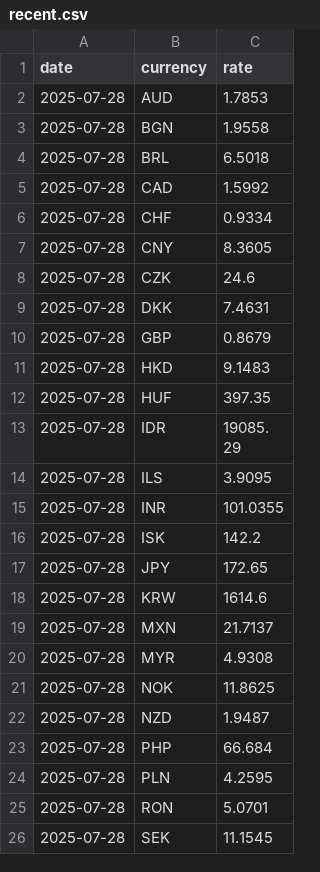
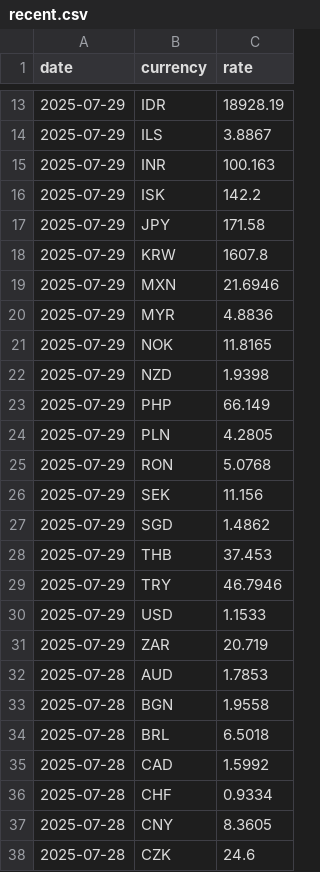
Before and after one commit to hwahyeon/currency-dashboard, a CSV file: data/recent.csv, drawn as a sheet; only a part is shown, gaps mark what is left out; the shorter side is filled out with more unchanged rows; the diff covers the shown part only; the diff names each change by its address in the sheet, - before the commit and + after, or states it on an @@ line.

```diff
--- a/data/recent.csv
+++ b/data/recent.csv
+row 13: 2025-07-29 | IDR | 18928.19
+row 14: 2025-07-29 | ILS | 3.8867
+row 15: 2025-07-29 | INR | 100.163
+row 16: 2025-07-29 | ISK | 142.2
+row 17: 2025-07-29 | JPY | 171.58
+row 18: 2025-07-29 | KRW | 1607.8
+row 19: 2025-07-29 | MXN | 21.6946
+row 20: 2025-07-29 | MYR | 4.8836
+row 21: 2025-07-29 | NOK | 11.8165
+row 22: 2025-07-29 | NZD | 1.9398
+row 23: 2025-07-29 | PHP | 66.149
+row 24: 2025-07-29 | PLN | 4.2805
+row 25: 2025-07-29 | RON | 5.0768
+row 26: 2025-07-29 | SEK | 11.156
+row 27: 2025-07-29 | SGD | 1.4862
+row 28: 2025-07-29 | THB | 37.453
+row 29: 2025-07-29 | TRY | 46.7946
+row 30: 2025-07-29 | USD | 1.1533
+row 31: 2025-07-29 | ZAR | 20.719
```
Also changed, not shown: 11 added rows elsewhere in this file.
